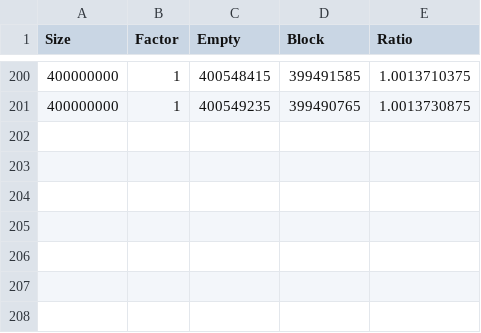
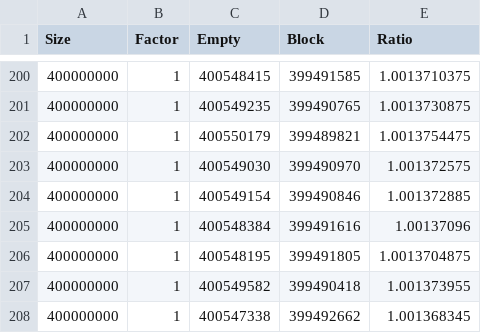
Before and after one commit to Myitian/MelonSim, a CSV file: DataProc/b-stat.csv, drawn as a sheet; only a part is shown, gaps mark what is left out.

```diff
--- a/DataProc/b-stat.csv
+++ b/DataProc/b-stat.csv
@@ -201 +201,8 @@
 400000000,1,400549235,399490765,1.0013730875
+400000000,1,400550179,399489821,1.0013754475
+400000000,1,400549030,399490970,1.001372575
+400000000,1,400549154,399490846,1.001372885
+400000000,1,400548384,399491616,1.00137096
+400000000,1,400548195,399491805,1.0013704875
+400000000,1,400549582,399490418,1.001373955
+400000000,1,400547338,399492662,1.001368345
```
Also changed, not shown: 1 other file.
